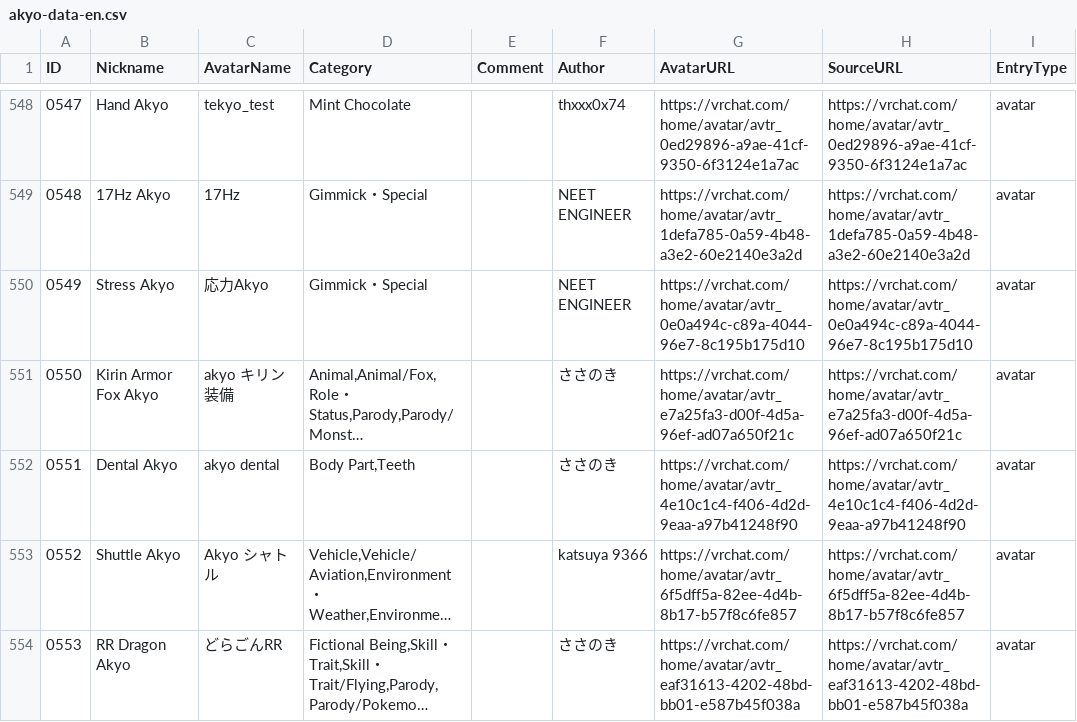
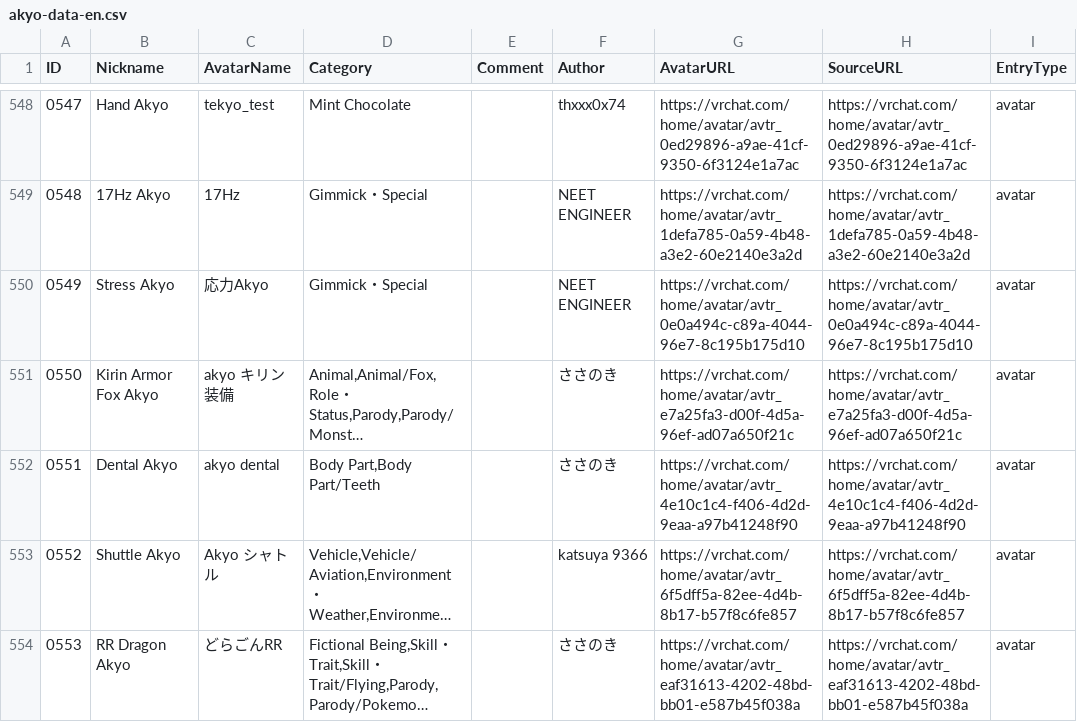
Before and after one commit to rad-vrc/akyodex, a CSV file: data/akyo-data-en.csv, drawn as a sheet; only a part is shown, gaps mark what is left out; long unchanged cells end in …; the diff names each change by its address in the sheet, - before the commit and + after, or states it on an @@ line.

Commit message:
fix: address category and Booth URL review comments

```diff
--- a/data/akyo-data-en.csv
+++ b/data/akyo-data-en.csv
-D552 (Category): Body Part,Teeth
+D552 (Category): Body Part,Body Part/Teeth
```
Also changed, not shown: 4 other files.
